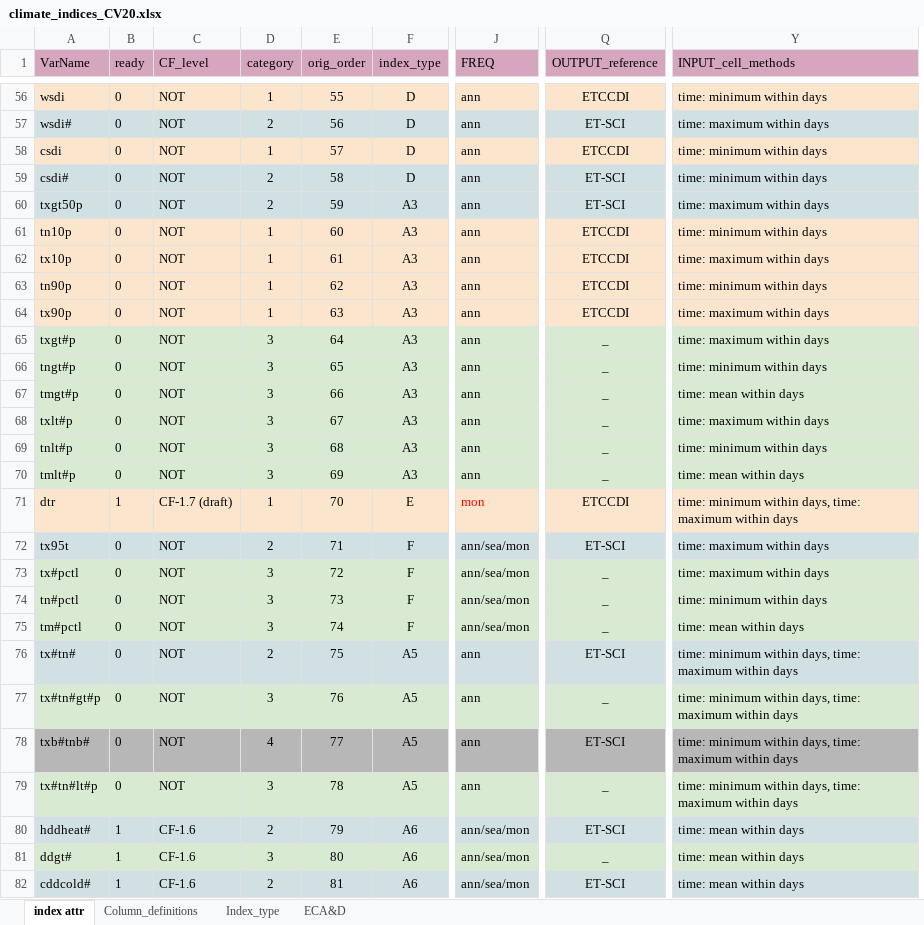
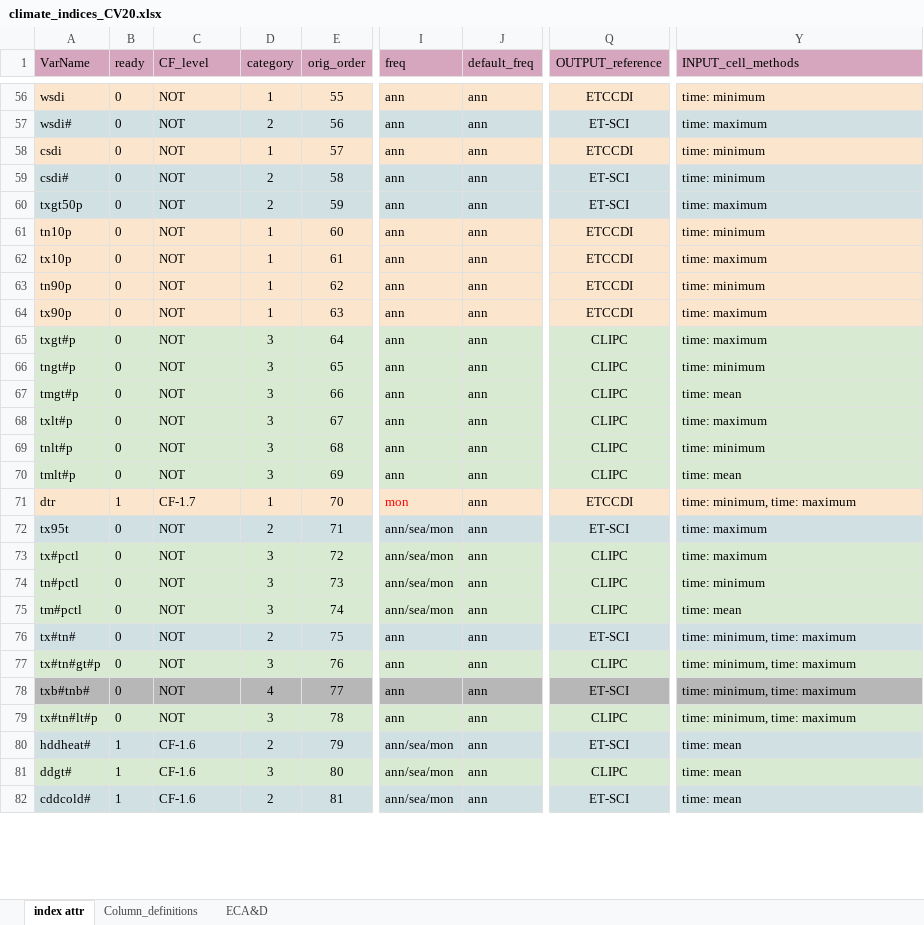
Before and after one commit to clix-meta/clix-meta, an Excel workbook: climate_indices_CV20.xlsx, sheet index attr, drawn as a sheet; only a part is shown, gaps mark what is left out; values as stored, in another font and other column widths than the file's, no borders; charts and pictures not drawn; removed rows and columns are numbered as before the commit, all else as after; the diff covers the shown part only; the diff names each change by its address in the sheet, - before the commit and + after, or states it on an @@ line.

```diff
--- a/climate_indices_CV20.xlsx (sheet index attr)
+++ b/climate_indices_CV20.xlsx (sheet index attr)
-sheet tab: Index_type
-column F (index_type), rows 56-82: D | D | D | D | A3 | A3 | A3 | A3 | A3 | A3 | A3 | A3 | A3 | A3 | A3 | E | F | F | F | F | A5 | A5 | A5 | A5 | A6 | A6 | A6
+column J (default_freq), rows 56-82: all ann
-I1: FREQ
+I1: freq
-Y56 (INPUT_cell_methods): time: minimum within days
+Y56 (INPUT_cell_methods): time: minimum
-Y57 (INPUT_cell_methods): time: maximum within days
+Y57 (INPUT_cell_methods): time: maximum
-Y58:Y59 (INPUT_cell_methods): time: minimum within days
+Y58:Y59 (INPUT_cell_methods): time: minimum
-Y60 (INPUT_cell_methods): time: maximum within days
+Y60 (INPUT_cell_methods): time: maximum
-Y61 (INPUT_cell_methods): time: minimum within days
+Y61 (INPUT_cell_methods): time: minimum
-Y62 (INPUT_cell_methods): time: maximum within days
+Y62 (INPUT_cell_methods): time: maximum
-Y63 (INPUT_cell_methods): time: minimum within days
+Y63 (INPUT_cell_methods): time: minimum
-Y64:Y65 (INPUT_cell_methods): time: maximum within days
+Y64:Y65 (INPUT_cell_methods): time: maximum
-Q65:Q70 (OUTPUT_reference): _
+Q65:Q70 (OUTPUT_reference): CLIPC
-Y66 (INPUT_cell_methods): time: minimum within days
+Y66 (INPUT_cell_methods): time: minimum
-Y67 (INPUT_cell_methods): time: mean within days
+Y67 (INPUT_cell_methods): time: mean
-Y68 (INPUT_cell_methods): time: maximum within days
+Y68 (INPUT_cell_methods): time: maximum
-Y69 (INPUT_cell_methods): time: minimum within days
+Y69 (INPUT_cell_methods): time: minimum
-Y70 (INPUT_cell_methods): time: mean within days
+Y70 (INPUT_cell_methods): time: mean
-C71 (CF_level): CF-1.7 (draft)
+C71 (CF_level): CF-1.7
-Y71 (INPUT_cell_methods): time: minimum within days, time: maximum within days
+Y71 (INPUT_cell_methods): time: minimum, time: maximum
-Y72:Y73 (INPUT_cell_methods): time: maximum within days
+Y72:Y73 (INPUT_cell_methods): time: maximum
-Q73:Q75 (OUTPUT_reference): _
+Q73:Q75 (OUTPUT_reference): CLIPC
-Y74 (INPUT_cell_methods): time: minimum within days
+Y74 (INPUT_cell_methods): time: minimum
-Y75 (INPUT_cell_methods): time: mean within days
+Y75 (INPUT_cell_methods): time: mean
-Y76:Y79 (INPUT_cell_methods): time: minimum within days, time: maximum within days
+Y76:Y79 (INPUT_cell_methods): time: minimum, time: maximum
-Q77 (OUTPUT_reference): _
+Q77 (OUTPUT_reference): CLIPC
-Q79 (OUTPUT_reference): _
+Q79 (OUTPUT_reference): CLIPC
-Y80:Y82 (INPUT_cell_methods): time: mean within days
+Y80:Y82 (INPUT_cell_methods): time: mean
-Q81 (OUTPUT_reference): _
+Q81 (OUTPUT_reference): CLIPC
```
Also changed, not shown: 103 edited cells elsewhere in this sheet, 1 other file.
